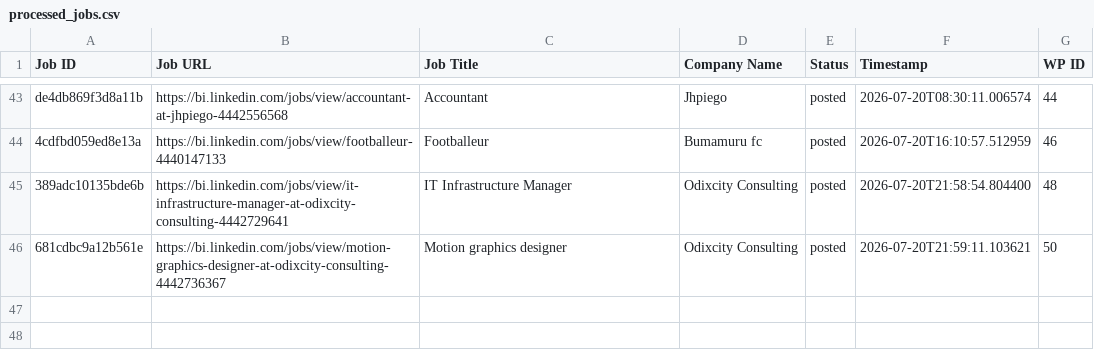
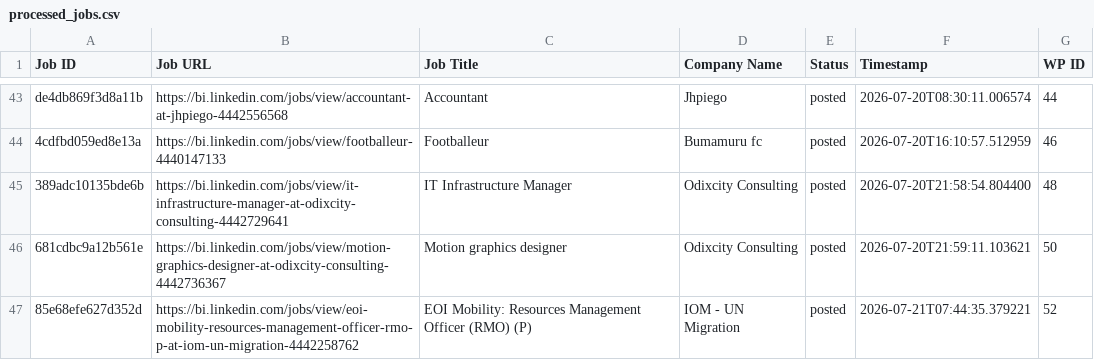
Before and after one commit to innovationinc2000/bi, a CSV file: processed_jobs.csv, drawn as a sheet; only a part is shown, gaps mark what is left out; the diff names each change by its address in the sheet, - before the commit and + after, or states it on an @@ line.

```diff
--- a/processed_jobs.csv
+++ b/processed_jobs.csv
+row 47: 85e68efe627d352d | https://bi.linkedin.com/jobs/view/eoi-mobility-resources-management-officer-rmo-p-at-iom-un-migration-4442258762 | EOI Mobility: Resources Management Officer (RMO) (P) | IOM - UN Migration | posted | 2026-07-21T07:44:35.379221 | 52
```
